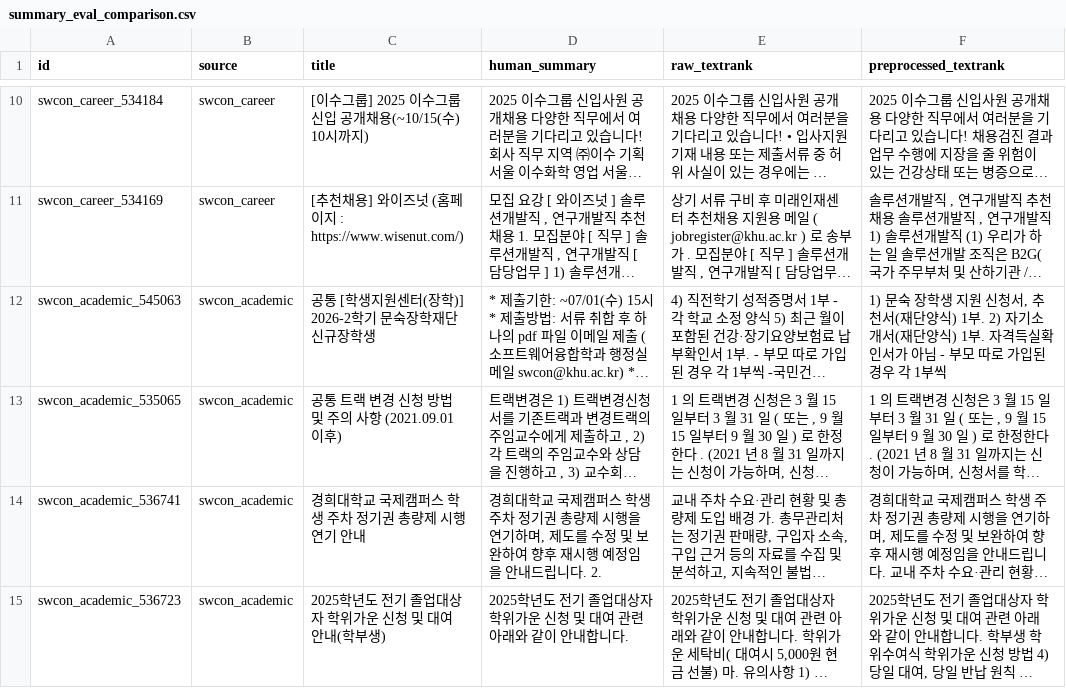
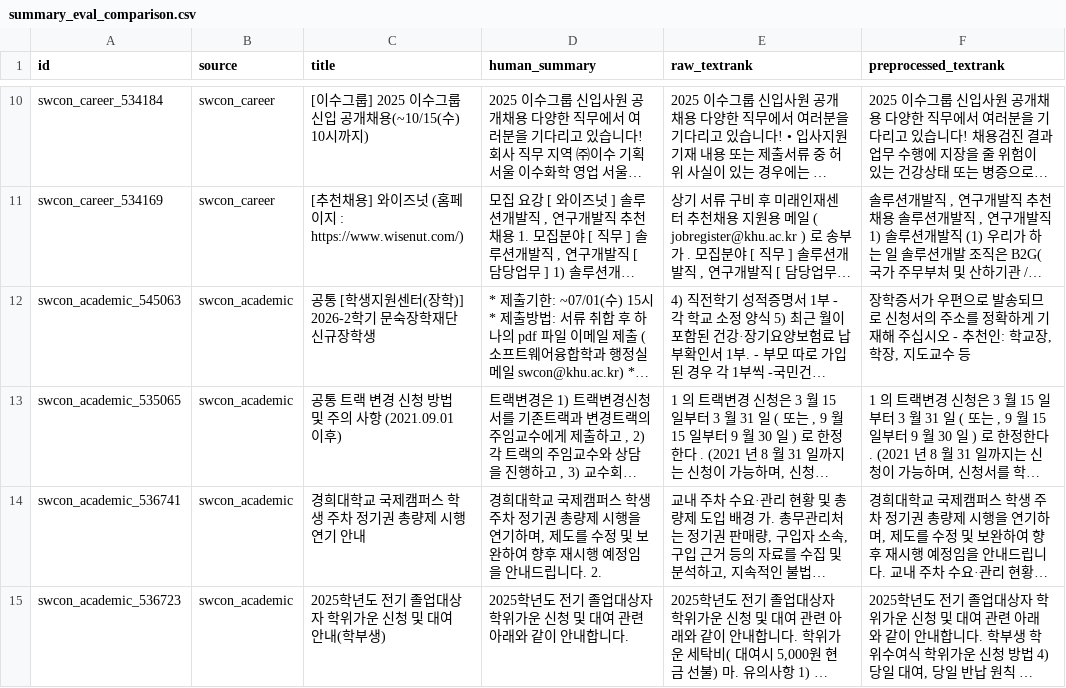
Before and after one commit to tim0700/notice-filter-nlp, a CSV file: results/summary_eval_comparison.csv, drawn as a sheet; only a part is shown, gaps mark what is left out; long unchanged cells end in …; the diff names each change by its address in the sheet, - before the commit and + after, or states it on an @@ line.

```diff
--- a/results/summary_eval_comparison.csv
+++ b/results/summary_eval_comparison.csv
-F12 (preprocessed_textrank): 1) 문숙 장학생 지원 신청서, 추천서(재단양식) 1부. 2) 자기소개서(재단양식) 1부. 자격득실확인서가 아님 - 부모 따로 가입된 경우 각 1부씩
+F12 (preprocessed_textrank): 장학증서가 우편으로 발송되므로 신청서의 주소를 정확하게 기재해 주십시오 - 추천인: 학교장, 학장, 지도교수 등
```
Also changed, not shown: 15 other files.
